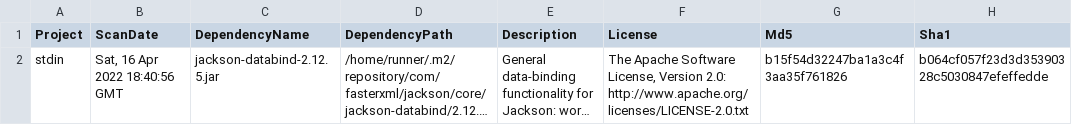
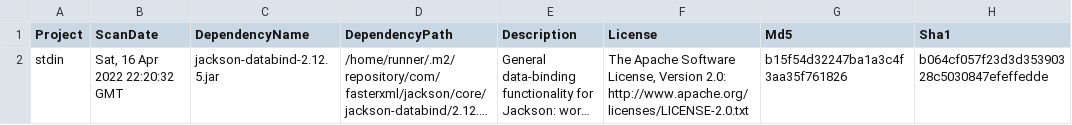
Before and after one commit to piotr-yuxuan/slava, a CSV file: doc/known-vulnerabilities.csv, drawn as a sheet; only a part is shown; long unchanged cells end in …; the diff names each change by its address in the sheet, - before the commit and + after, or states it on an @@ line.

Commit message:
Update known vulnerabilities

```diff
--- a/doc/known-vulnerabilities.csv
+++ b/doc/known-vulnerabilities.csv
-B2 (ScanDate): Sat, 16 Apr 2022 18:40:56 GMT
+B2 (ScanDate): Sat, 16 Apr 2022 22:20:32 GMT
```
